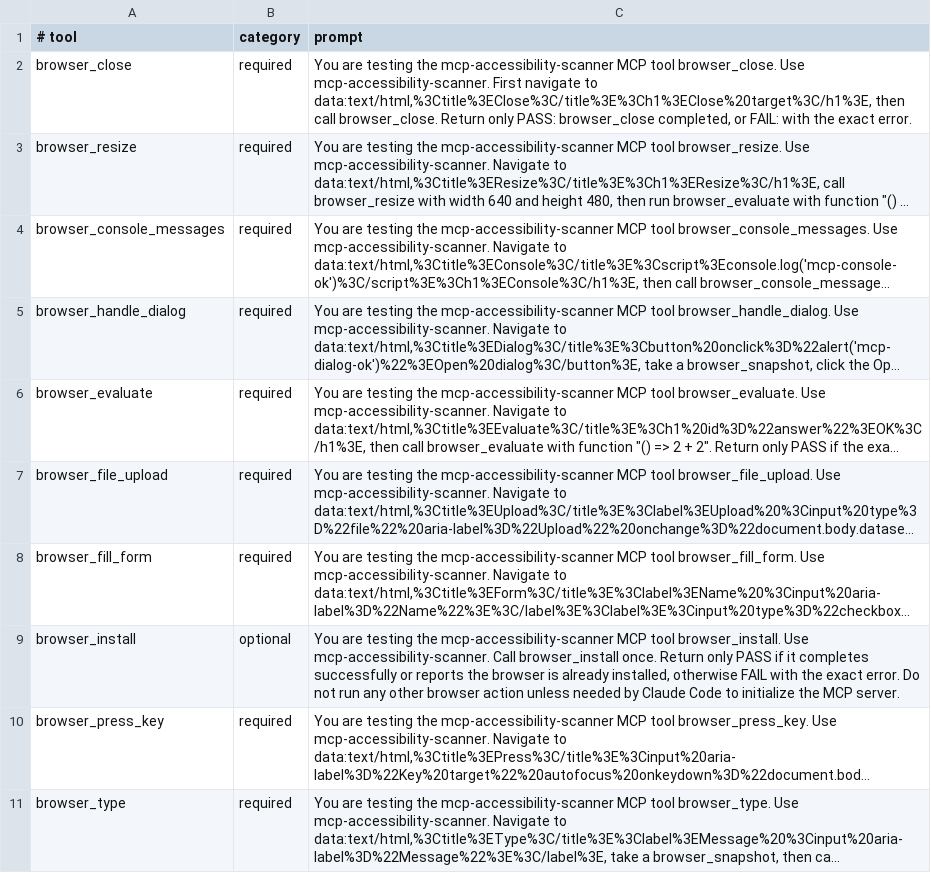
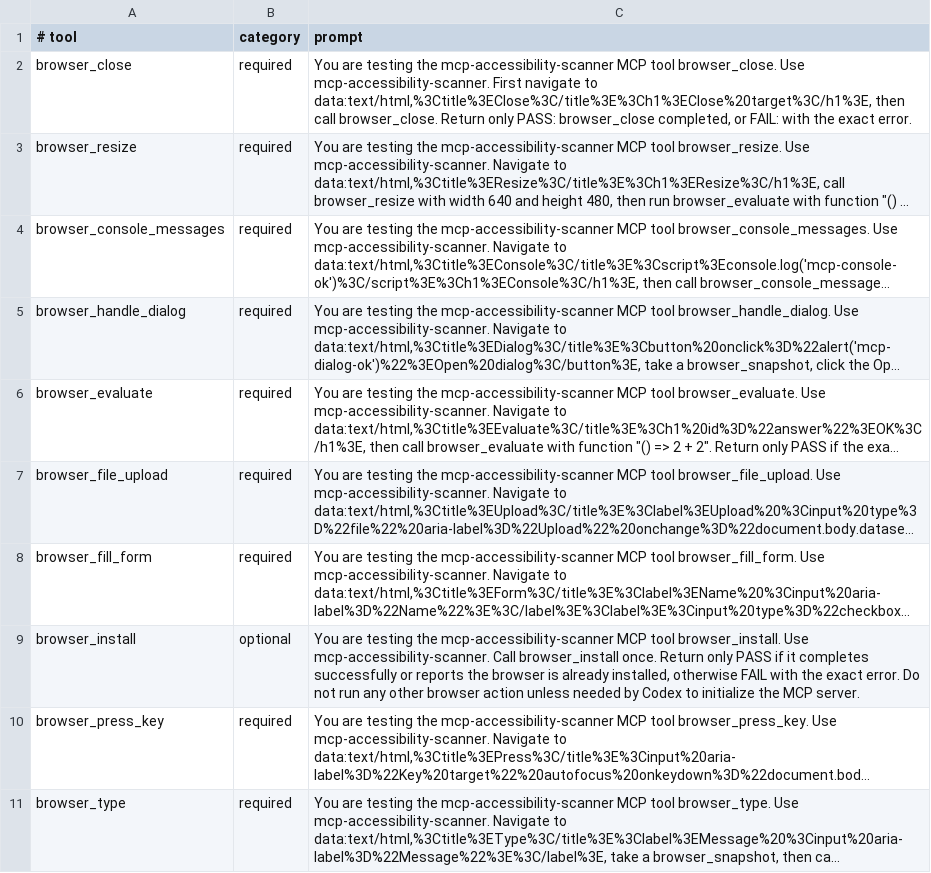
Before and after one commit to JustasMonkev/mcp-accessibility-scanner, a TSV file: .codex/mcp-tool-prompts.tsv (was .claude/mcp-tool-prompts.tsv), drawn as a sheet; only a part is shown; long unchanged cells end in …; the diff names each change by its address in the sheet, - before the commit and + after, or states it on an @@ line.

```diff
--- a/.claude/mcp-tool-prompts.tsv
+++ b/.codex/mcp-tool-prompts.tsv
-C9 (prompt): …needed by Claude Code to initialize…
+C9 (prompt): …needed by Codex to initialize…
```
Also changed, not shown: 17 other files.
